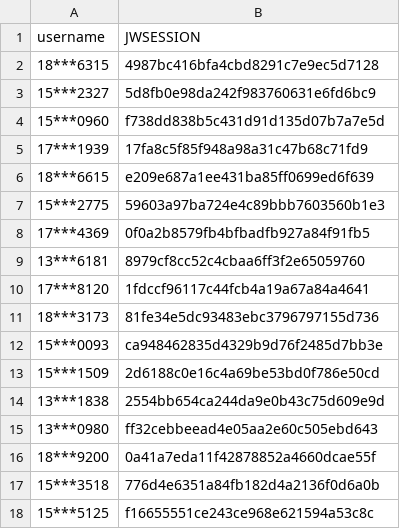
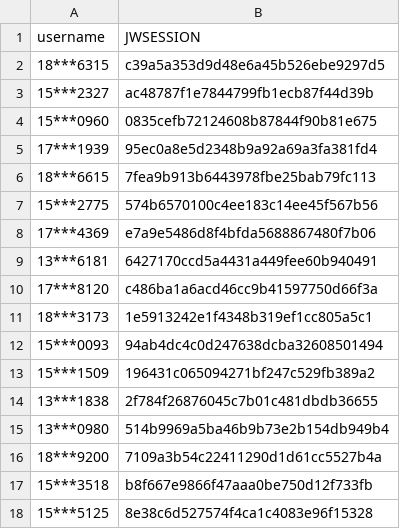
Before and after one commit to wangyuxiang123/XPUWeeklypunch, a CSV file: jwsession.csv, drawn as a sheet.

Commit message:
update

```diff
--- a/jwsession.csv
+++ b/jwsession.csv
@@ -1,18 +1,18 @@
 username,JWSESSION
-18***6315,4987bc416bfa4cbd8291c7e9ec5d7128
-15***2327,5d8fb0e98da242f983760631e6fd6bc9
-15***0960,f738dd838b5c431d91d135d07b7a7e5d
-17***1939,17fa8c5f85f948a98a31c47b68c71fd9
-18***6615,e209e687a1ee431ba85ff0699ed6f639
-15***2775,59603a97ba724e4c89bbb7603560b1e3
-17***4369,0f0a2b8579fb4bfbadfb927a84f91fb5
-13***6181,8979cf8cc52c4cbaa6ff3f2e65059760
-17***8120,1fdccf96117c44fcb4a19a67a84a4641
-18***3173,81fe34e5dc93483ebc3796797155d736
-15***0093,ca948462835d4329b9d76f2485d7bb3e
-15***1509,2d6188c0e16c4a69be53bd0f786e50cd
-13***1838,2554bb654ca244da9e0b43c75d609e9d
-13***0980,ff32cebbeead4e05aa2e60c505ebd643
-18***9200,0a41a7eda11f42878852a4660dcae55f
-15***3518,776d4e6351a84fb182d4a2136f0d6a0b
-15***5125,f16655551ce243ce968e621594a53c8c
+18***6315,c39a5a353d9d48e6a45b526ebe9297d5
+15***2327,ac48787f1e7844799fb1ecb87f44d39b
+15***0960,0835cefb72124608b87844f90b81e675
+17***1939,95ec0a8e5d2348b9a92a69a3fa381fd4
+18***6615,7fea9b913b6443978fbe25bab79fc113
+15***2775,574b6570100c4ee183c14ee45f567b56
+17***4369,e7a9e5486d8f4bfda5688867480f7b06
+13***6181,6427170ccd5a4431a449fee60b940491
+17***8120,c486ba1a6acd46cc9b41597750d66f3a
+18***3173,1e5913242e1f4348b319ef1cc805a5c1
+15***0093,94ab4dc4c0d247638dcba32608501494
+15***1509,196431c065094271bf247c529fb389a2
+13***1838,2f784f26876045c7b01c481dbdb36655
+13***0980,514b9969a5ba46b9b73e2b154db949b4
+18***9200,7109a3b54c22411290d1d61cc5527b4a
+15***3518,b8f667e9866f47aaa0be750d12f733fb
+15***5125,8e38c6d527574f4ca1c4083e96f15328
```
